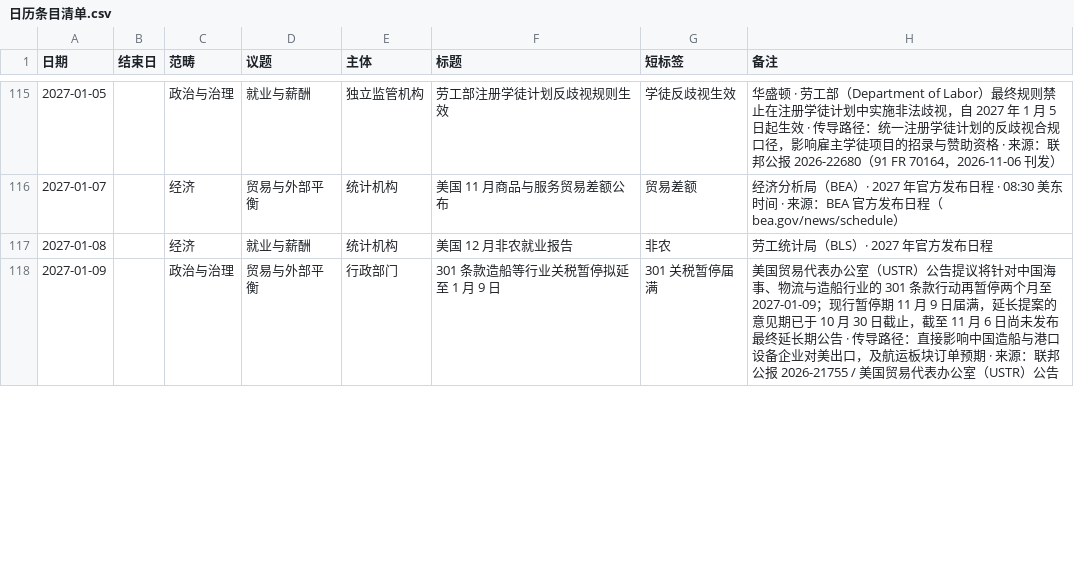
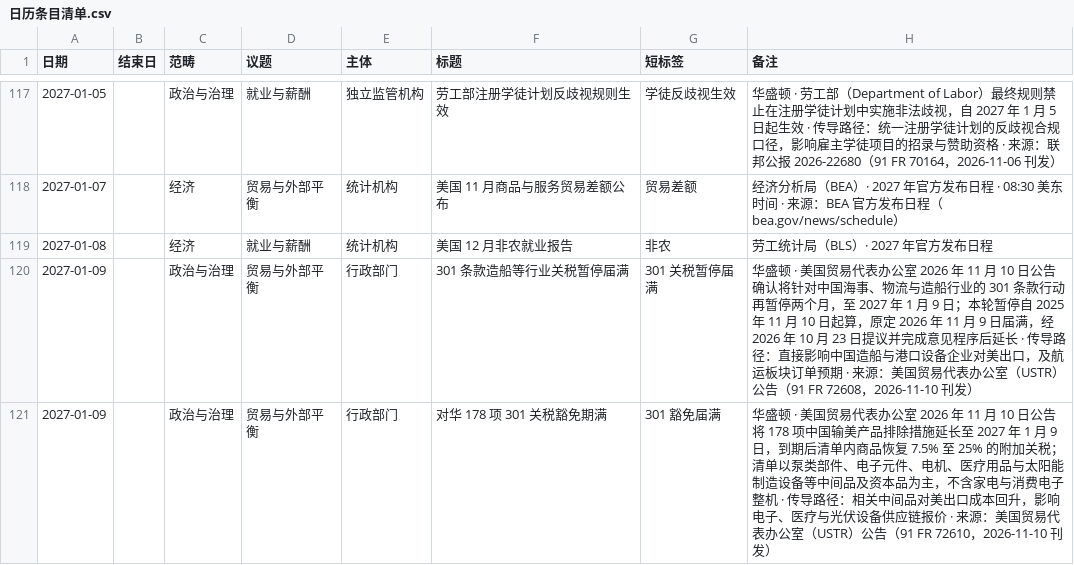
Before and after one commit to liulijia123456/sinolink-portal, a CSV file: docs/日历条目清单.csv, drawn as a sheet; only a part is shown, gaps mark what is left out; the diff covers the shown part only.

```diff
--- a/docs/日历条目清单.csv
+++ b/docs/日历条目清单.csv
@@ -117,2 +119,3 @@
 2027-01-08,,经济,就业与薪酬,统计机构,美国 12 月非农就业报告,非农,劳工统计局（BLS）· 2027 年官方发布日程
-2027-01-09,,政治与治理,贸易与外部平衡,行政部门,301 条款造船等行业关税暂停拟延至 1 月 9 日,301 关税暂停届满,美国贸易代表办公室（USTR）公告提议将针对中国海事、物流与造船行业的 301 条款行动再暂停两个月至 2027-01-09；现行暂停期 11 月 9 日届满，延长提案的意见期已于 10 月 30 日截止，截至 11 月 6 日尚未发布最终延长期公告 · 传导路径：直接影响中国造船与港口设备企业对美出口，及航运板块订单预期 · 来源：联邦公报 2026-21755 / 美国贸易代表办公室（USTR）公告
+2027-01-09,,政治与治理,贸易与外部平衡,行政部门,301 条款造船等行业关税暂停届满,301 关税暂停届满,华盛顿 · 美国贸易代表办公室 2026 年 11 月 10 日公告确认将针对中国海事、物流与造船行业的 301 条款行动再暂停两个月，至 2027 年 1 月 9 日；本轮暂停自 2025 年 11 月 10 日起算，原定 2026 年 11 月 9 日届满，经 2026 年 10 月 23 日提议并完成意见程序后延长 · 传导路径：直接影响中国造船与港口设备企业对美出口，及航运板块订单预期 · 来源：美国贸易代表办公室（USTR）公告（91 FR 72608，2026-11-10 刊发）
+2027-01-09,,政治与治理,贸易与外部平衡,行政部门,对华 178 项 301 关税豁免期满,301 豁免届满,华盛顿 · 美国贸易代表办公室 2026 年 11 月 10 日公告将 178 项中国输美产品排除措施延长至 2027 年 1 月 9 日，到期后清单内商品恢复 7.5% 至 25% 的附加关税；清单以泵类部件、电子元件、电机、医疗用品与太阳能制造设备等中间品及资本品为主，不含家电与消费电子整机 · 传导路径：相关中间品对美出口成本回升，影响电子、医疗与光伏设备供应链报价 · 来源：美国贸易代表办公室（USTR）公告（91 FR 72610，2026-11-10 刊发）
```
Also changed, not shown: 2 added rows and 2 edited cells elsewhere in this file, 3 other files.
